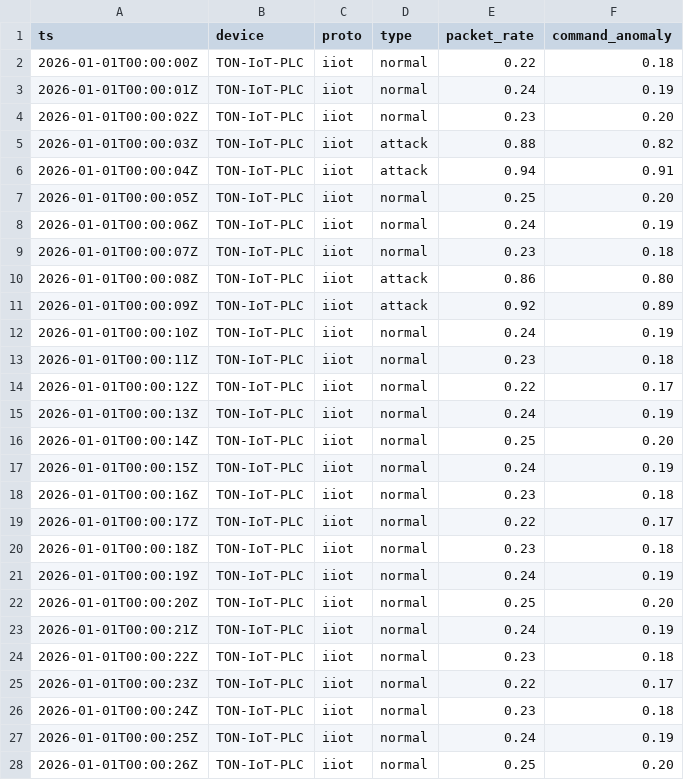
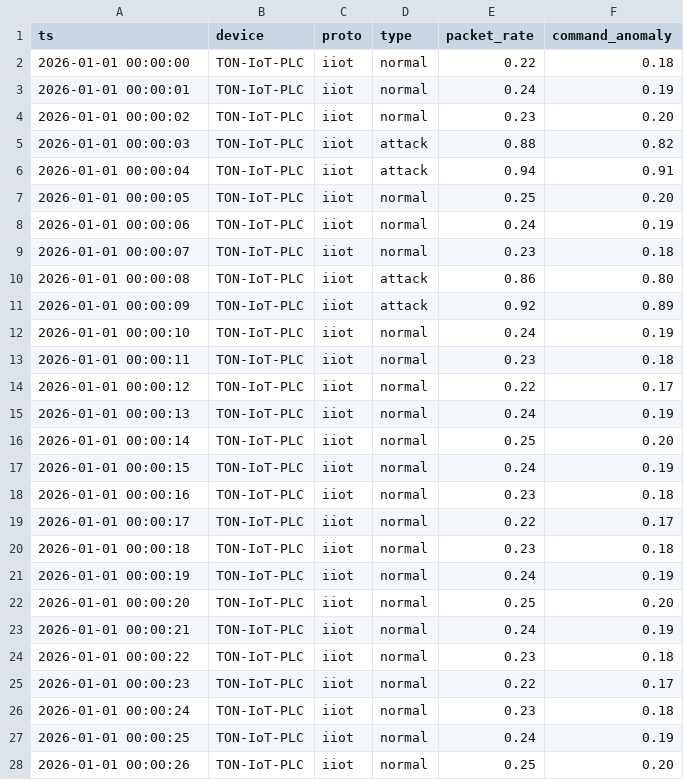
Before and after one commit to Daarxsn/XAITA-OT, a CSV file: data/demo/toniot_like.csv, drawn as a sheet; only a part is shown; the diff covers the shown part only.

```diff
--- a/data/demo/toniot_like.csv
+++ b/data/demo/toniot_like.csv
@@ -1,28 +1,28 @@
 ts,device,proto,type,packet_rate,command_anomaly
-2026-01-01T00:00:00Z,TON-IoT-PLC,iiot,normal,0.22,0.18
-2026-01-01T00:00:01Z,TON-IoT-PLC,iiot,normal,0.24,0.19
-2026-01-01T00:00:02Z,TON-IoT-PLC,iiot,normal,0.23,0.20
-2026-01-01T00:00:03Z,TON-IoT-PLC,iiot,attack,0.88,0.82
-2026-01-01T00:00:04Z,TON-IoT-PLC,iiot,attack,0.94,0.91
-2026-01-01T00:00:05Z,TON-IoT-PLC,iiot,normal,0.25,0.20
-2026-01-01T00:00:06Z,TON-IoT-PLC,iiot,normal,0.24,0.19
-2026-01-01T00:00:07Z,TON-IoT-PLC,iiot,normal,0.23,0.18
-2026-01-01T00:00:08Z,TON-IoT-PLC,iiot,attack,0.86,0.80
-2026-01-01T00:00:09Z,TON-IoT-PLC,iiot,attack,0.92,0.89
-2026-01-01T00:00:10Z,TON-IoT-PLC,iiot,normal,0.24,0.19
-2026-01-01T00:00:11Z,TON-IoT-PLC,iiot,normal,0.23,0.18
-2026-01-01T00:00:12Z,TON-IoT-PLC,iiot,normal,0.22,0.17
-2026-01-01T00:00:13Z,TON-IoT-PLC,iiot,normal,0.24,0.19
-2026-01-01T00:00:14Z,TON-IoT-PLC,iiot,normal,0.25,0.20
-2026-01-01T00:00:15Z,TON-IoT-PLC,iiot,normal,0.24,0.19
-2026-01-01T00:00:16Z,TON-IoT-PLC,iiot,normal,0.23,0.18
-2026-01-01T00:00:17Z,TON-IoT-PLC,iiot,normal,0.22,0.17
-2026-01-01T00:00:18Z,TON-IoT-PLC,iiot,normal,0.23,0.18
-2026-01-01T00:00:19Z,TON-IoT-PLC,iiot,normal,0.24,0.19
-2026-01-01T00:00:20Z,TON-IoT-PLC,iiot,normal,0.25,0.20
-2026-01-01T00:00:21Z,TON-IoT-PLC,iiot,normal,0.24,0.19
-2026-01-01T00:00:22Z,TON-IoT-PLC,iiot,normal,0.23,0.18
-2026-01-01T00:00:23Z,TON-IoT-PLC,iiot,normal,0.22,0.17
-2026-01-01T00:00:24Z,TON-IoT-PLC,iiot,normal,0.23,0.18
-2026-01-01T00:00:25Z,TON-IoT-PLC,iiot,normal,0.24,0.19
-2026-01-01T00:00:26Z,TON-IoT-PLC,iiot,normal,0.25,0.20
+2026-01-01 00:00:00,TON-IoT-PLC,iiot,normal,0.22,0.18
+2026-01-01 00:00:01,TON-IoT-PLC,iiot,normal,0.24,0.19
+2026-01-01 00:00:02,TON-IoT-PLC,iiot,normal,0.23,0.20
+2026-01-01 00:00:03,TON-IoT-PLC,iiot,attack,0.88,0.82
+2026-01-01 00:00:04,TON-IoT-PLC,iiot,attack,0.94,0.91
+2026-01-01 00:00:05,TON-IoT-PLC,iiot,normal,0.25,0.20
+2026-01-01 00:00:06,TON-IoT-PLC,iiot,normal,0.24,0.19
+2026-01-01 00:00:07,TON-IoT-PLC,iiot,normal,0.23,0.18
+2026-01-01 00:00:08,TON-IoT-PLC,iiot,attack,0.86,0.80
+2026-01-01 00:00:09,TON-IoT-PLC,iiot,attack,0.92,0.89
+2026-01-01 00:00:10,TON-IoT-PLC,iiot,normal,0.24,0.19
+2026-01-01 00:00:11,TON-IoT-PLC,iiot,normal,0.23,0.18
+2026-01-01 00:00:12,TON-IoT-PLC,iiot,normal,0.22,0.17
+2026-01-01 00:00:13,TON-IoT-PLC,iiot,normal,0.24,0.19
+2026-01-01 00:00:14,TON-IoT-PLC,iiot,normal,0.25,0.20
+2026-01-01 00:00:15,TON-IoT-PLC,iiot,normal,0.24,0.19
+2026-01-01 00:00:16,TON-IoT-PLC,iiot,normal,0.23,0.18
+2026-01-01 00:00:17,TON-IoT-PLC,iiot,normal,0.22,0.17
+2026-01-01 00:00:18,TON-IoT-PLC,iiot,normal,0.23,0.18
+2026-01-01 00:00:19,TON-IoT-PLC,iiot,normal,0.24,0.19
+2026-01-01 00:00:20,TON-IoT-PLC,iiot,normal,0.25,0.20
+2026-01-01 00:00:21,TON-IoT-PLC,iiot,normal,0.24,0.19
+2026-01-01 00:00:22,TON-IoT-PLC,iiot,normal,0.23,0.18
+2026-01-01 00:00:23,TON-IoT-PLC,iiot,normal,0.22,0.17
+2026-01-01 00:00:24,TON-IoT-PLC,iiot,normal,0.23,0.18
+2026-01-01 00:00:25,TON-IoT-PLC,iiot,normal,0.24,0.19
+2026-01-01 00:00:26,TON-IoT-PLC,iiot,normal,0.25,0.20
```
Also changed, not shown: 2 added rows, 2 removed rows and 11 edited cells elsewhere in this file.
